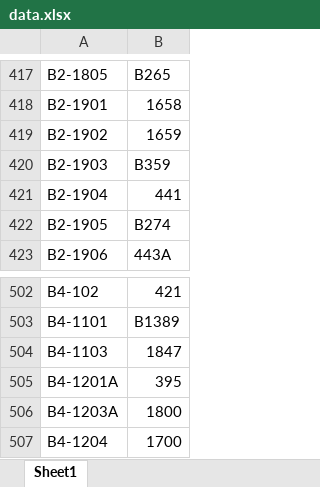
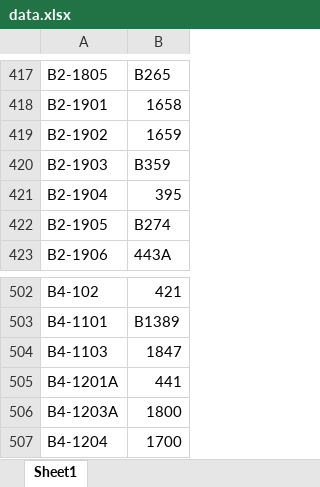
Before and after one commit to mathursaksham/ghkw-parking, an Excel workbook: data.xlsx, sheet Sheet1, drawn as a sheet; only a part is shown, gaps mark what is left out; values as stored, in another font and other column widths than the file's, no borders; charts and pictures not drawn; the diff names each change by its address in the sheet, - before the commit and + after, or states it on an @@ line.

Commit message:
adding J block new parkings

```diff
--- a/data.xlsx (sheet Sheet1)
+++ b/data.xlsx (sheet Sheet1)
-B421: 441
+B421: 395
-B505: 395
+B505: 441
```
